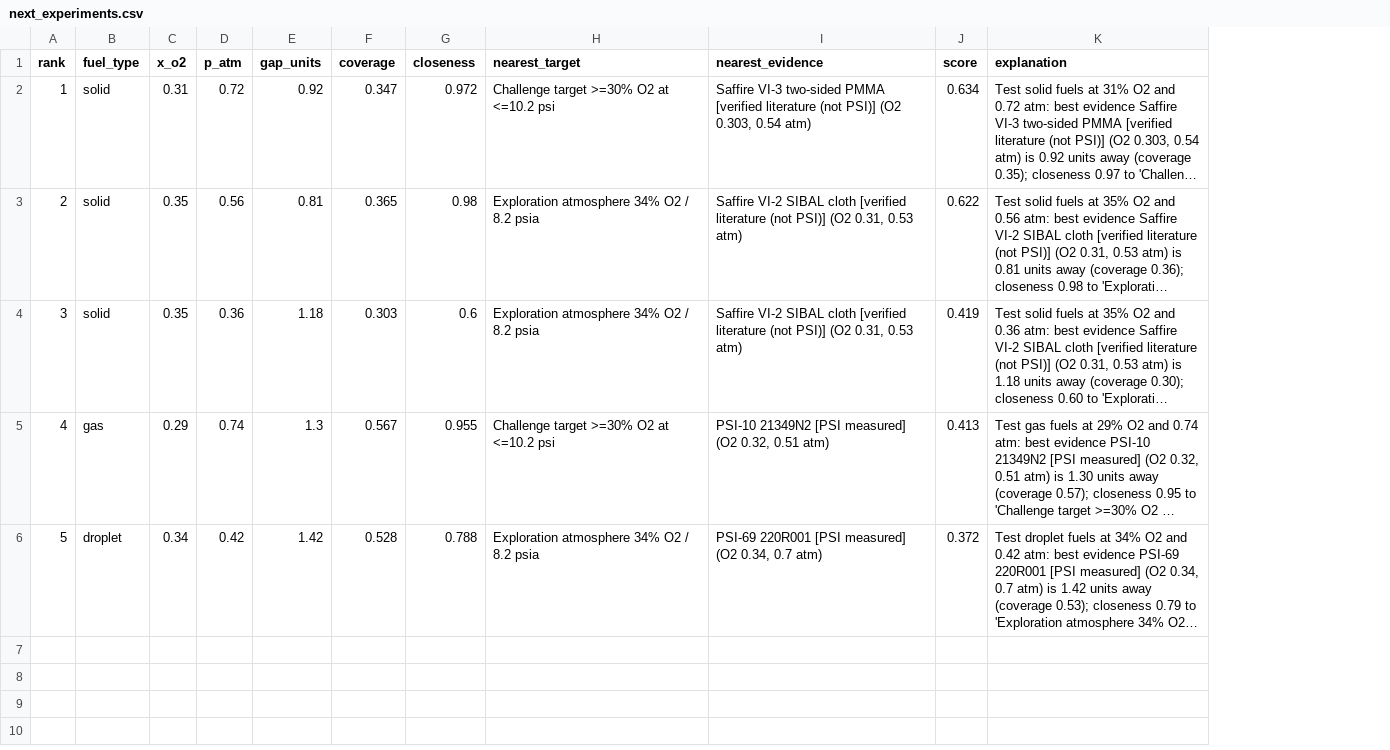
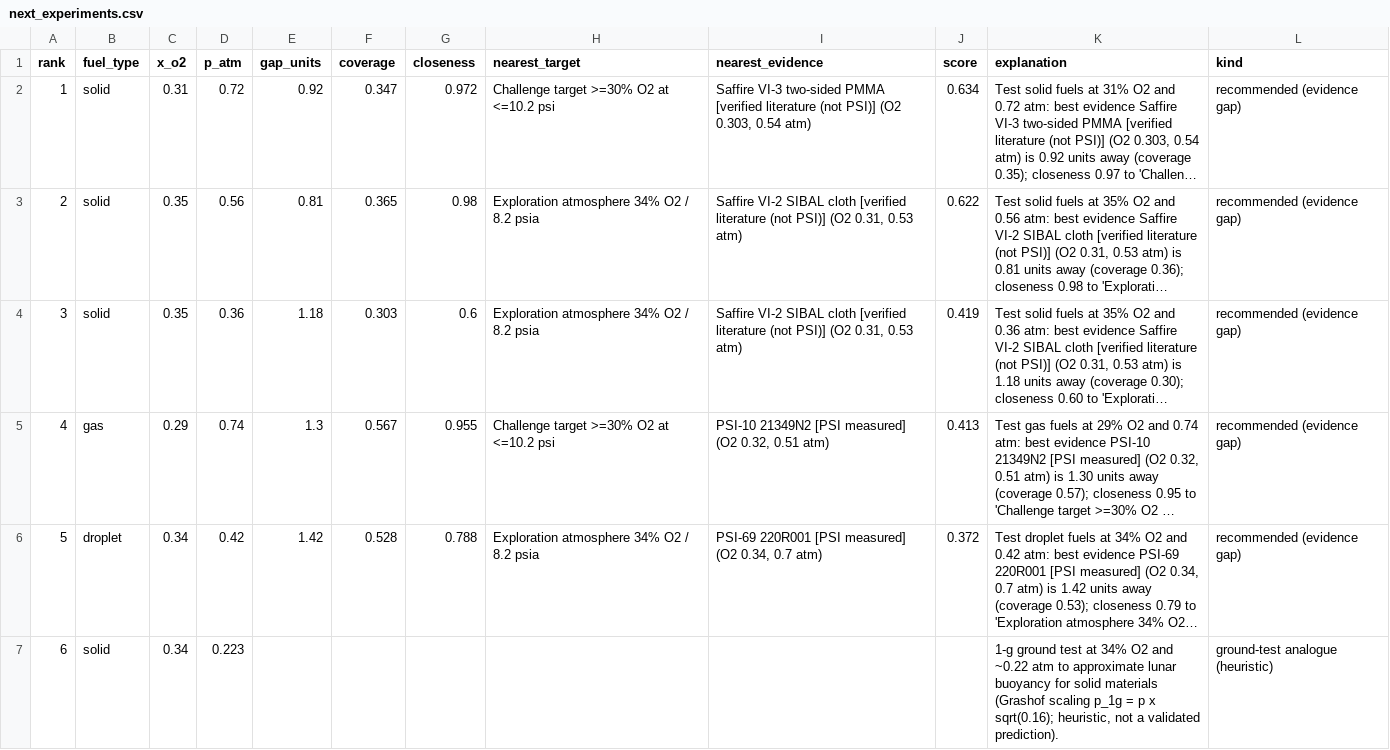
Before and after one commit to antonyjasfer/NASA-SPACE-APP-CHALLENGE, a CSV file: data/processed/next_experiments.csv, drawn as a sheet; long unchanged cells end in …; the diff names each change by its address in the sheet, - before the commit and + after, or states it on an @@ line.

```diff
--- a/data/processed/next_experiments.csv
+++ b/data/processed/next_experiments.csv
+column L (kind), rows 2-6: all recommended (evidence gap)
+row 7: 6 | solid | 0.34 | 0.223 |  |  |  |  |  |  | 1-g ground test at 34% O2 and ~0.22 atm to approximate lunar buoyancy for solid materials (Grashof scaling p_1g = p x sqrt(0.16); heuristic, not a validated prediction). | ground-test analogue (heuristic)
```
Also changed, not shown: 9 other files.
